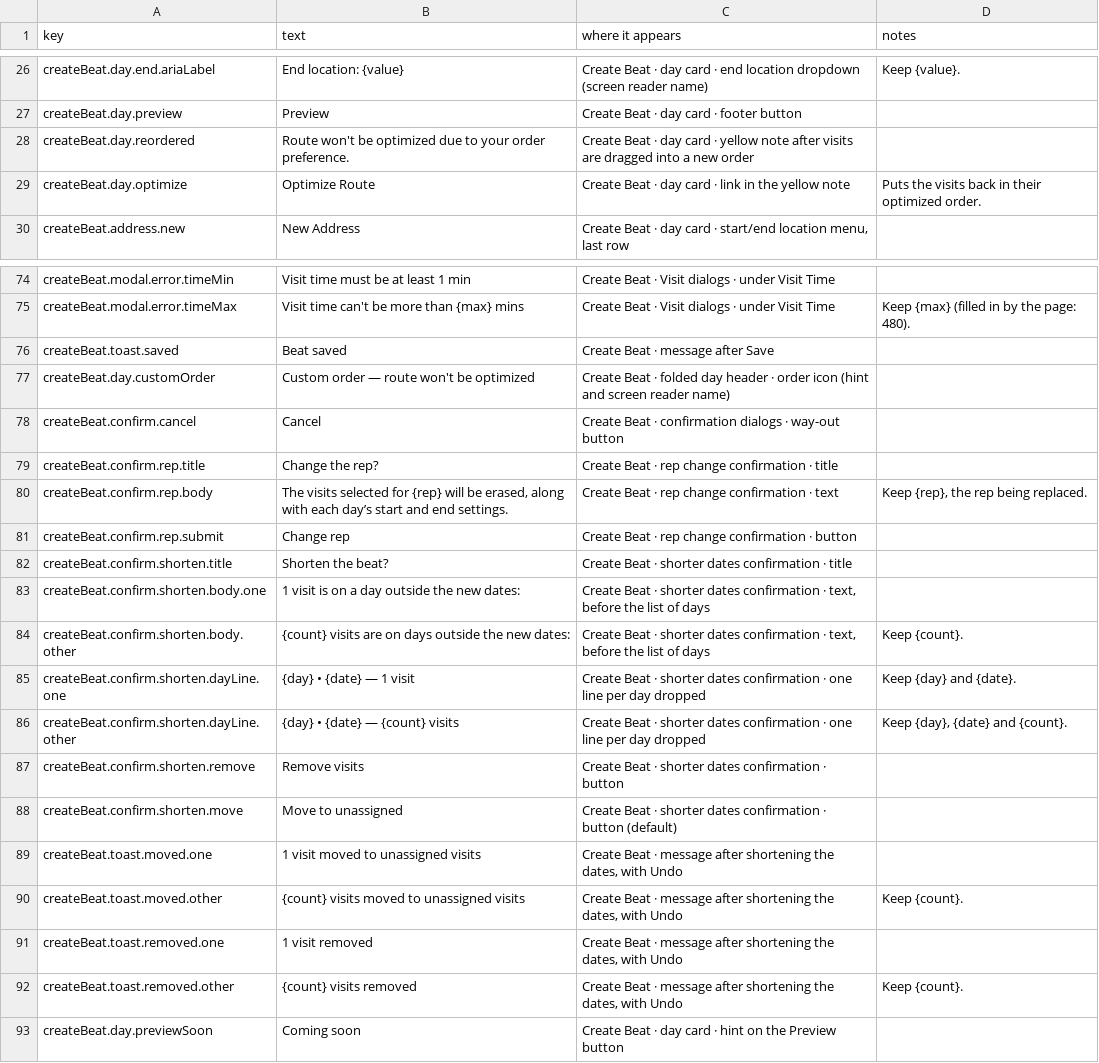
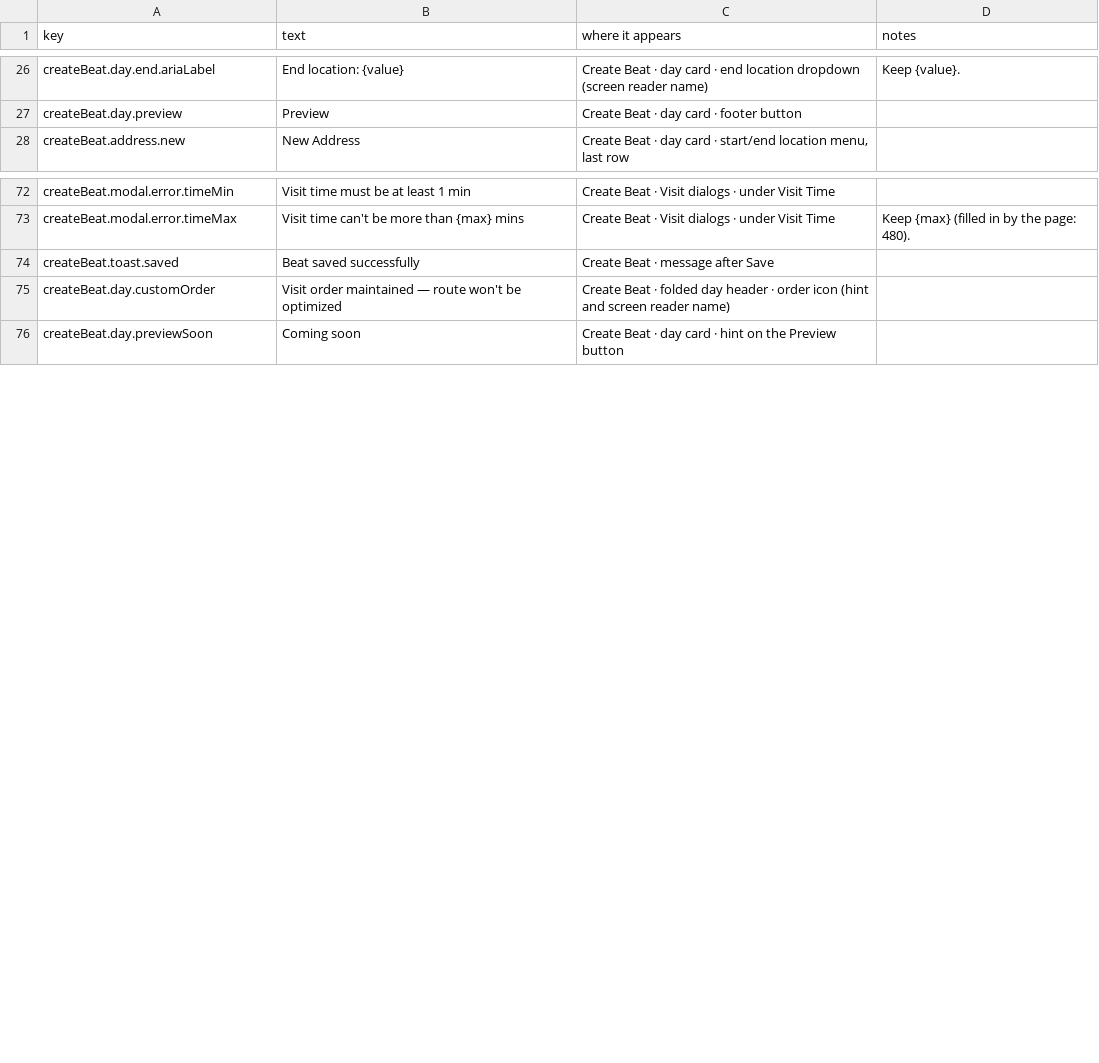
Before and after one commit to muralioff/field-view-crm, a CSV file: content/create_beat_strings.csv, drawn as a sheet; only a part is shown, gaps mark what is left out; the diff covers the shown part only.

Commit message:
Create Beat Changes and .md

```diff
--- a/content/create_beat_strings.csv
+++ b/content/create_beat_strings.csv
@@ -27,4 +27,2 @@ createBeat.day.end.ariaLabel,End location: {value},Create Beat · day card · en
 createBeat.day.preview,Preview,Create Beat · day card · footer button,
-createBeat.day.reordered,Route won't be optimized due to your order preference.,Create Beat · day card · yellow note after visits are dragged into a new order,
-createBeat.day.optimize,Optimize Route,Create Beat · day card · link in the yellow note,Puts the visits back in their optimized order.
 createBeat.address.new,New Address,"Create Beat · day card · start/end location menu, last row",
@@ -75,19 +73,4 @@ createBeat.modal.error.timeMin,Visit time must be at least 1 min,Create Beat ·
 createBeat.modal.error.timeMax,Visit time can't be more than {max} mins,Create Beat · Visit dialogs · under Visit Time,Keep {max} (filled in by the page: 480).
-createBeat.toast.saved,Beat saved,Create Beat · message after Save,
-createBeat.day.customOrder,Custom order — route won't be optimized,Create Beat · folded day header · order icon (hint and screen reader name),
-createBeat.confirm.cancel,Cancel,Create Beat · confirmation dialogs · way-out button,
-createBeat.confirm.rep.title,Change the rep?,Create Beat · rep change confirmation · title,
-createBeat.confirm.rep.body,"The visits selected for {rep} will be erased, along with each day’s start and end settings.",Create Beat · rep change confirmation · text,"Keep {rep}, the rep being replaced."
-createBeat.confirm.rep.submit,Change rep,Create Beat · rep change confirmation · button,
-createBeat.confirm.shorten.title,Shorten the beat?,Create Beat · shorter dates confirmation · title,
-createBeat.confirm.shorten.body.one,1 visit is on a day outside the new dates:,"Create Beat · shorter dates confirmation · text, before the list of days",
-createBeat.confirm.shorten.body.other,{count} visits are on days outside the new dates:,"Create Beat · shorter dates confirmation · text, before the list of days",Keep {count}.
-createBeat.confirm.shorten.dayLine.one,{day} • {date} — 1 visit,Create Beat · shorter dates confirmation · one line per day dropped,Keep {day} and {date}.
-createBeat.confirm.shorten.dayLine.other,{day} • {date} — {count} visits,Create Beat · shorter dates confirmation · one line per day dropped,"Keep {day}, {date} and {count}."
-createBeat.confirm.shorten.remove,Remove visits,Create Beat · shorter dates confirmation · button,
-createBeat.confirm.shorten.move,Move to unassigned,Create Beat · shorter dates confirmation · button (default),
-createBeat.toast.moved.one,1 visit moved to unassigned visits,"Create Beat · message after shortening the dates, with Undo",
-createBeat.toast.moved.other,{count} visits moved to unassigned visits,"Create Beat · message after shortening the dates, with Undo",Keep {count}.
-createBeat.toast.removed.one,1 visit removed,"Create Beat · message after shortening the dates, with Undo",
-createBeat.toast.removed.other,{count} visits removed,"Create Beat · message after shortening the dates, with Undo",Keep {count}.
+createBeat.toast.saved,Beat saved successfully,Create Beat · message after Save,
+createBeat.day.customOrder,Visit order maintained — route won't be optimized,Create Beat · folded day header · order icon (hint and screen reader name),
 createBeat.day.previewSoon,Coming soon,Create Beat · day card · hint on the Preview button,
```
Also changed, not shown: 10 added rows, 4 removed rows and 1 edited cell elsewhere in this file, content/beat_detail_strings.csv, content/beat_detail_strings_new.csv, 8 other files.
